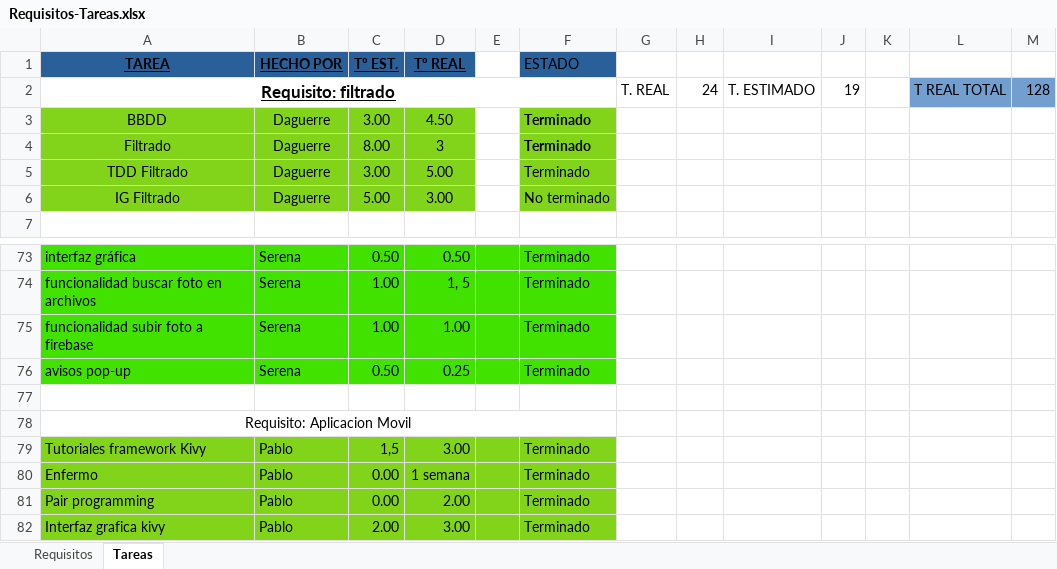
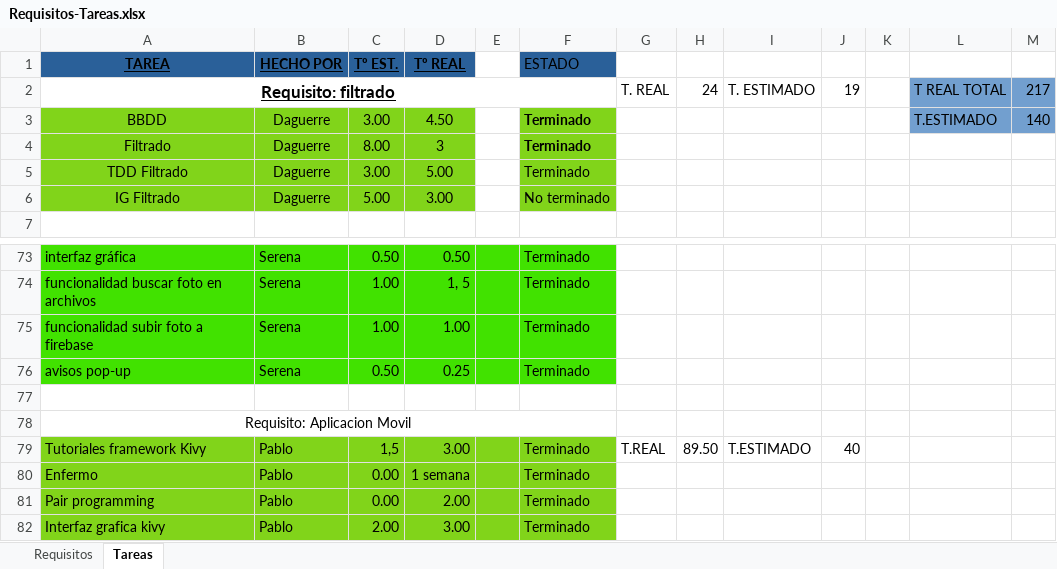
Before and after one commit to EXCALOFRIO/evently, an Excel workbook: Requisitos-Tareas.xlsx, sheet Tareas, drawn as a sheet; only a part is shown, gaps mark what is left out; values as stored, in another font and other column widths than the file's, no borders; the diff covers the shown part only; the diff names each change by its address in the sheet, - before the commit and + after, or states it on an @@ line.

```diff
--- a/Requisitos-Tareas.xlsx (sheet Tareas)
+++ b/Requisitos-Tareas.xlsx (sheet Tareas)
-M2: 128
+M2: 217
-L3: (empty)
+L3: T.ESTIMADO
-L3:M3 fill: none
+L3:M3 fill: #729FCF
-M3: (empty)
+M3: 140
-G79: (empty)
+G79: T.REAL
-H79: (empty)
+H79: 89.50
-I79: (empty)
+I79: T.ESTIMADO
-J79: (empty)
+J79: 40
```
Also changed, not shown: 5 added rows and 21 edited cells elsewhere in this sheet.
